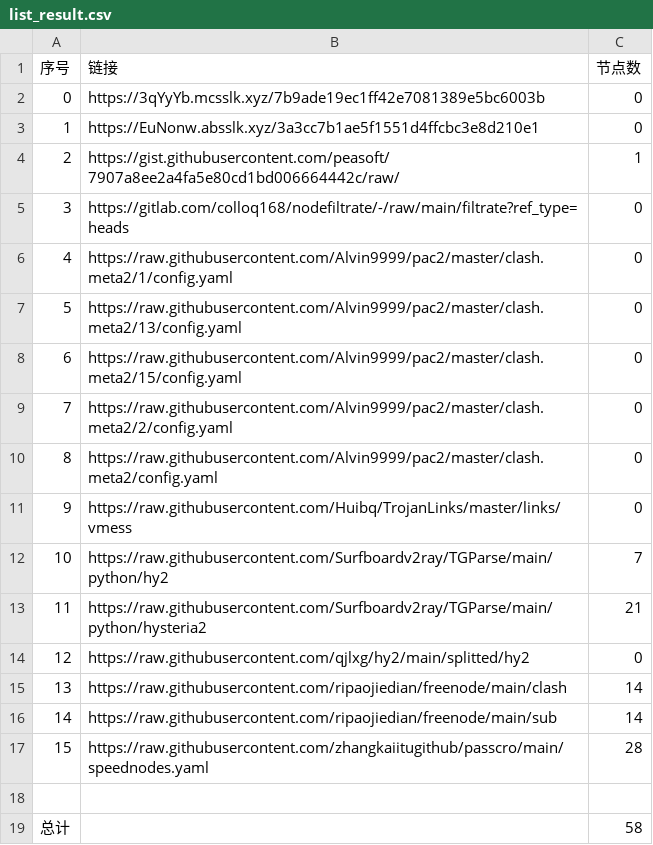
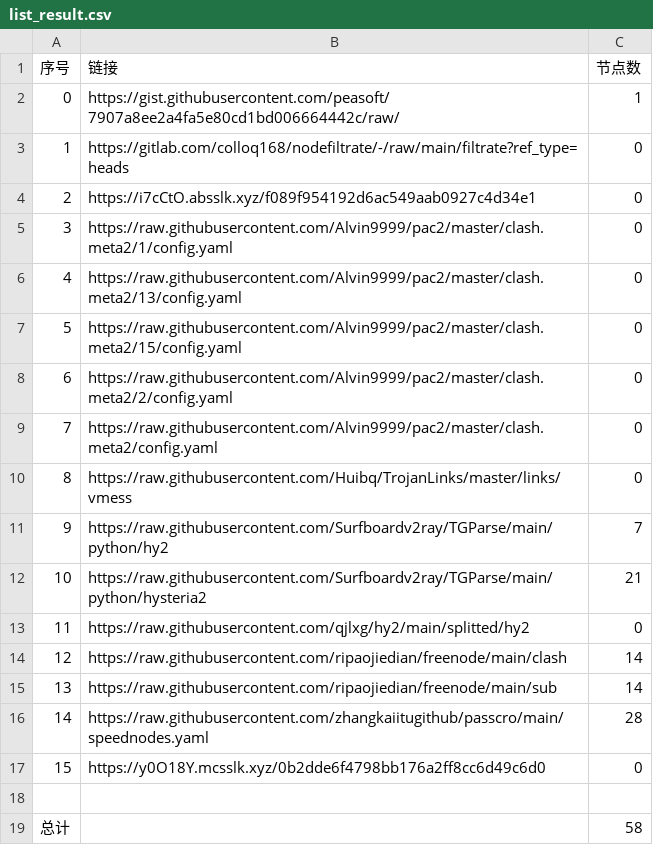
Before and after one commit to Sasori44/NoMoreWalls, a CSV file: list_result.csv, drawn as a sheet; removed rows and columns are numbered as before the commit, all else as after; the diff names each change by its address in the sheet, - before the commit and + after, or states it on an @@ line.

```diff
--- a/list_result.csv
+++ b/list_result.csv
-row 2: 0 | https://3qYyYb.mcsslk.xyz/7b9ade19ec1ff42e7081389e5bc6003b | 0
-row 3: 1 | https://EuNonw.absslk.xyz/3a3cc7b1ae5f1551d4ffcbc3e8d210e1 | 0
@@ column A (序号) renumbered between rows 2 and 16 @@
+row 4: 2 | https://i7cCtO.absslk.xyz/f089f954192d6ac549aab0927c4d34e1 | 0
+row 17: 15 | https://y0O18Y.mcsslk.xyz/0b2dde6f4798bb176a2ff8cc6d49c6d0 | 0
```
Also changed, not shown: 21 other files.
